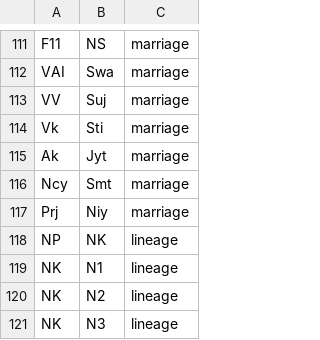
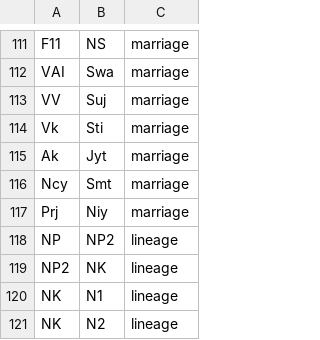
Before and after one commit to vaibhavjn1/family-tree, a CSV file: links.csv, drawn as a sheet; only a part is shown, gaps mark what is left out; the shorter side is filled out with more unchanged rows.

Commit message:
Update links.csv

```diff
--- a/links.csv
+++ b/links.csv
@@ -117,3 +117,4 @@ Ncy,Smt,marriage
 Prj,Niy,marriage
-NP,NK,lineage
+NP,NP2,lineage
+NP2,NK,lineage
 NK,N1,lineage
```
